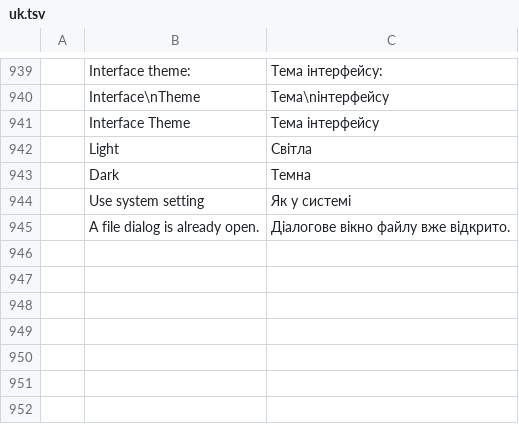
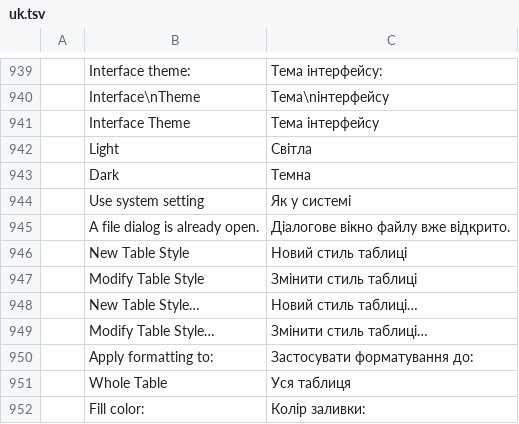
Before and after one commit to tpawley2001/wordcraft, a TSV file: crates/ui-egui/src/i18n/uk.tsv, drawn as a sheet; only a part is shown, gaps mark what is left out.

```diff
--- a/crates/ui-egui/src/i18n/uk.tsv
+++ b/crates/ui-egui/src/i18n/uk.tsv
@@ -945 +945,8 @@
 	A file dialog is already open.	Діалогове вікно файлу вже відкрито.
+	New Table Style	Новий стиль таблиці
+	Modify Table Style	Змінити стиль таблиці
+	New Table Style…	Новий стиль таблиці…
+	Modify Table Style…	Змінити стиль таблиці…
+	Apply formatting to:	Застосувати форматування до:
+	Whole Table	Уся таблиця
+	Fill color:	Колір заливки:
```
Also changed, not shown: crates/ui-egui/src/i18n/es.tsv, crates/ui-egui/src/i18n/ja.tsv, 18 other files.
